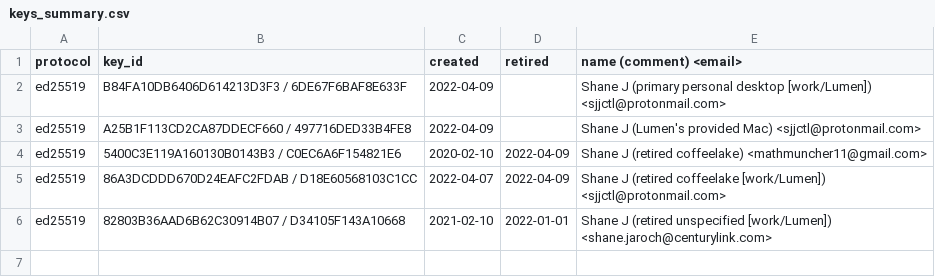
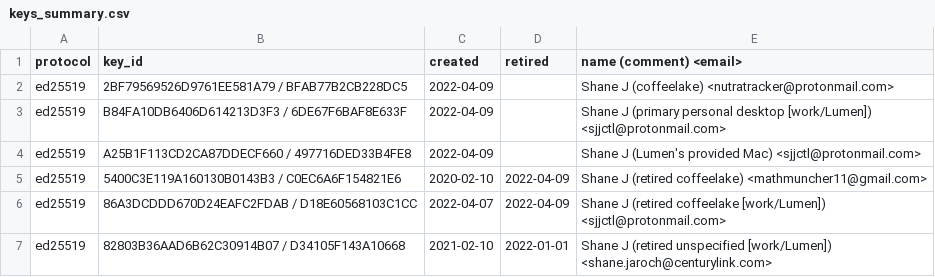
Before and after one commit to sjjctl/pgp, a CSV file: keys_summary.csv, drawn as a sheet.

```diff
--- a/keys_summary.csv
+++ b/keys_summary.csv
@@ -1,2 +1,3 @@
 protocol,key_id,created,retired,name (comment) <email>
+ed25519,2BF79569526D9761EE581A79 / BFAB77B2CB228DC5,2022-04-09,,Shane J (coffeelake) <nutratracker@protonmail.com>
 ed25519,B84FA10DB6406D614213D3F3 / 6DE67F6BAF8E633F,2022-04-09,,Shane J (primary personal desktop [work/Lumen]) <sjjctl@protonmail.com>
```
Also changed, not shown: 11 other files.
